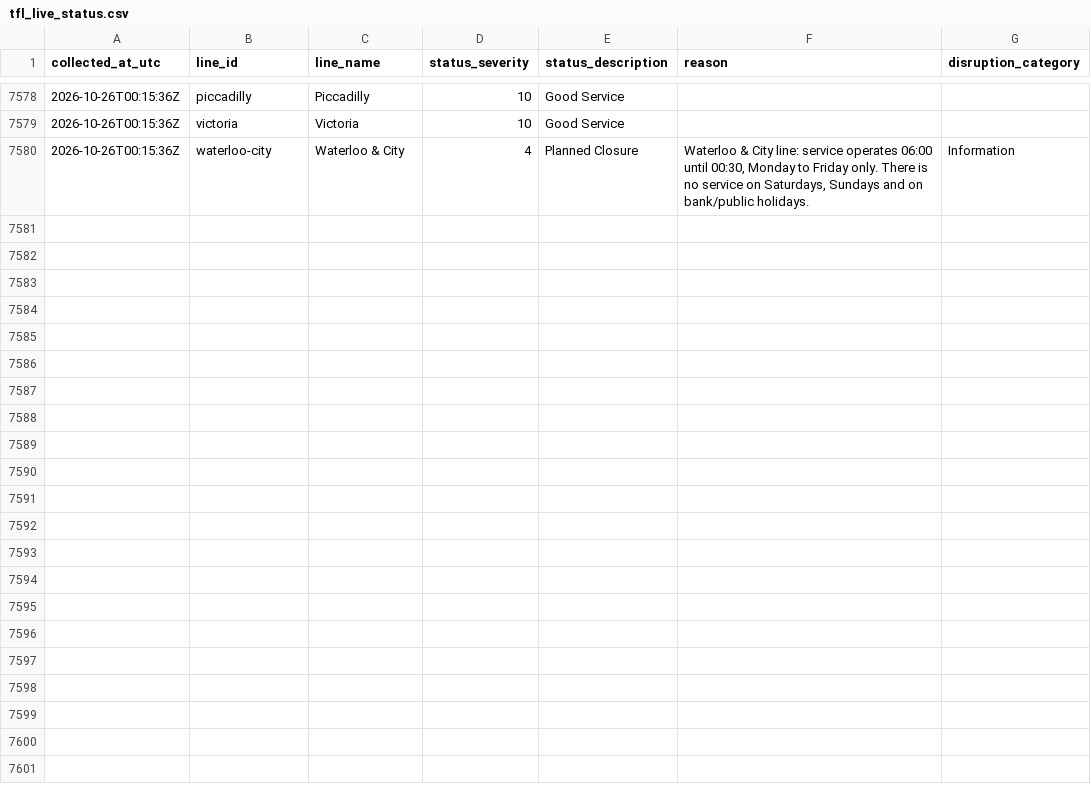
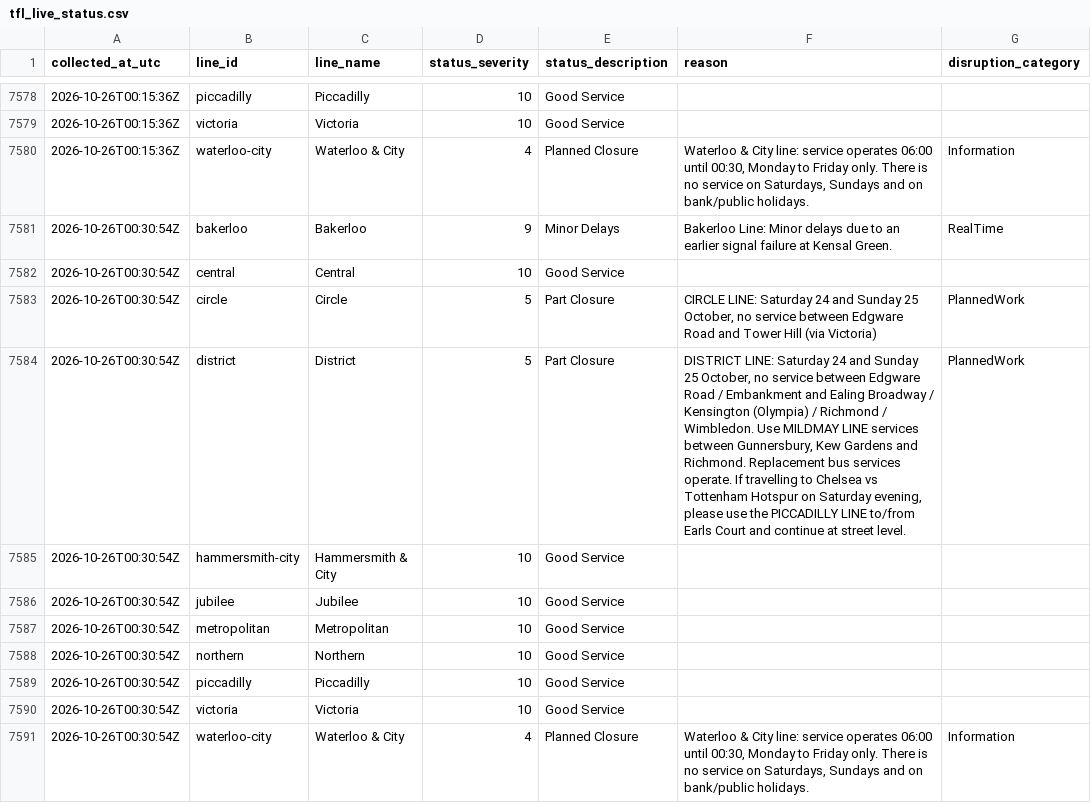
Before and after one commit to AJC-mdx/tfl-delay-analytics, a CSV file: data/tfl_live_status.csv, drawn as a sheet; only a part is shown, gaps mark what is left out; the diff names each change by its address in the sheet, - before the commit and + after, or states it on an @@ line.

```diff
--- a/data/tfl_live_status.csv
+++ b/data/tfl_live_status.csv
+row 7581: 2026-10-26T00:30:54Z | bakerloo | Bakerloo | 9 | Minor Delays | Bakerloo Line: Minor delays due to an earlier signal failure at Kensal Green. | RealTime
+row 7582: 2026-10-26T00:30:54Z | central | Central | 10 | Good Service
+row 7583: 2026-10-26T00:30:54Z | circle | Circle | 5 | Part Closure | CIRCLE LINE: Saturday 24 and Sunday 25 October, no service between Edgware Road and Tower Hill (via Victoria) | PlannedWork
+row 7584: 2026-10-26T00:30:54Z | district | District | 5 | Part Closure | DISTRICT LINE: Saturday 24 and Sunday 25 October, no service between Edgware Road / Embankment and Ealing Broadway / Kensington (Olympia) / Richmond / Wimbledon. Use MILDMAY LINE services between Gunnersbury, Kew Gardens and Richmond. Replacement bus services operate. If travelling to Chelsea vs Tottenham Hotspur on Saturday evening, please use the PICCADILLY LINE to/from Earls Court and continue at street level. | PlannedWork
+row 7585: 2026-10-26T00:30:54Z | hammersmith-city | Hammersmith & City | 10 | Good Service
+row 7586: 2026-10-26T00:30:54Z | jubilee | Jubilee | 10 | Good Service
+row 7587: 2026-10-26T00:30:54Z | metropolitan | Metropolitan | 10 | Good Service
+row 7588: 2026-10-26T00:30:54Z | northern | Northern | 10 | Good Service
+row 7589: 2026-10-26T00:30:54Z | piccadilly | Piccadilly | 10 | Good Service
+row 7590: 2026-10-26T00:30:54Z | victoria | Victoria | 10 | Good Service
+row 7591: 2026-10-26T00:30:54Z | waterloo-city | Waterloo & City | 4 | Planned Closure | Waterloo & City line: service operates 06:00 until 00:30, Monday to Friday only. There is no service on Saturdays, Sundays and on bank/public holidays. | Information
```
